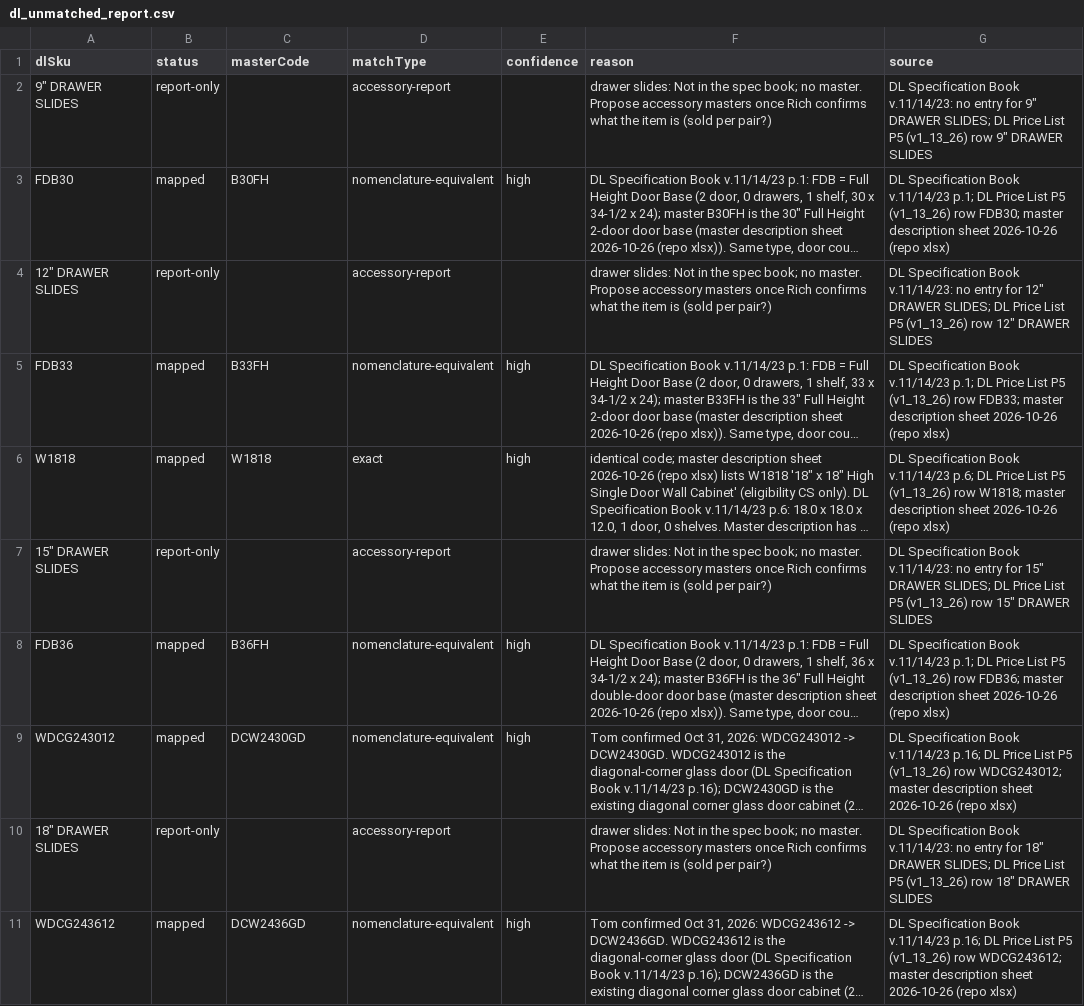
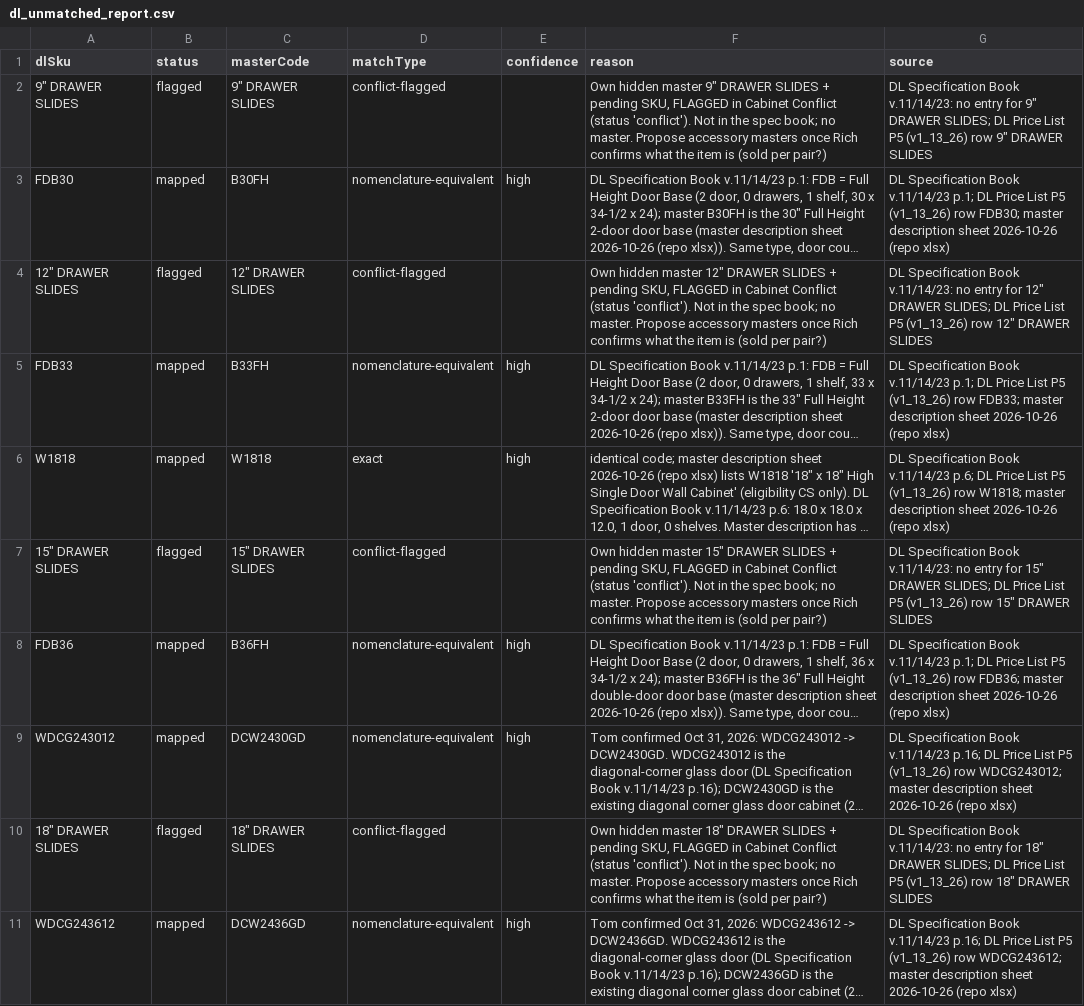
Before and after one commit to 7809tom-sys/cabinet-backend, a CSV file: data/distributors/dl-cabinetry/dl_unmatched_report.csv, drawn as a sheet; only a part is shown; long unchanged cells end in …; the diff covers the shown part only; the diff names each change by its address in the sheet, - before the commit and + after, or states it on an @@ line.

```diff
--- a/data/distributors/dl-cabinetry/dl_unmatched_report.csv
+++ b/data/distributors/dl-cabinetry/dl_unmatched_report.csv
-B2 (status): report-only
+B2 (status): flagged
-C2 (masterCode): (empty)
+C2 (masterCode): 9" DRAWER SLIDES
-D2 (matchType): accessory-report
+D2 (matchType): conflict-flagged
-F2 (reason): drawer slides: Not in…
+F2 (reason): Own hidden master 9" DRAWER SLIDES + pending SKU, FLAGGED in Cabinet Conflict (status 'conflict'). Not in…
-B4 (status): report-only
+B4 (status): flagged
-C4 (masterCode): (empty)
+C4 (masterCode): 12" DRAWER SLIDES
-D4 (matchType): accessory-report
+D4 (matchType): conflict-flagged
-F4 (reason): drawer slides: Not in…
+F4 (reason): Own hidden master 12" DRAWER SLIDES + pending SKU, FLAGGED in Cabinet Conflict (status 'conflict'). Not in…
-B7 (status): report-only
+B7 (status): flagged
-C7 (masterCode): (empty)
+C7 (masterCode): 15" DRAWER SLIDES
-D7 (matchType): accessory-report
+D7 (matchType): conflict-flagged
-F7 (reason): drawer slides: Not in…
+F7 (reason): Own hidden master 15" DRAWER SLIDES + pending SKU, FLAGGED in Cabinet Conflict (status 'conflict'). Not in…
-B10 (status): report-only
+B10 (status): flagged
-C10 (masterCode): (empty)
+C10 (masterCode): 18" DRAWER SLIDES
-D10 (matchType): accessory-report
+D10 (matchType): conflict-flagged
-F10 (reason): drawer slides: Not in…
+F10 (reason): Own hidden master 18" DRAWER SLIDES + pending SKU, FLAGGED in Cabinet Conflict (status 'conflict'). Not in…
```
Also changed, not shown: 160 edited cells elsewhere in this file, data/distributors/dl-cabinetry/dl_crosswalk.csv, 7 other files.
